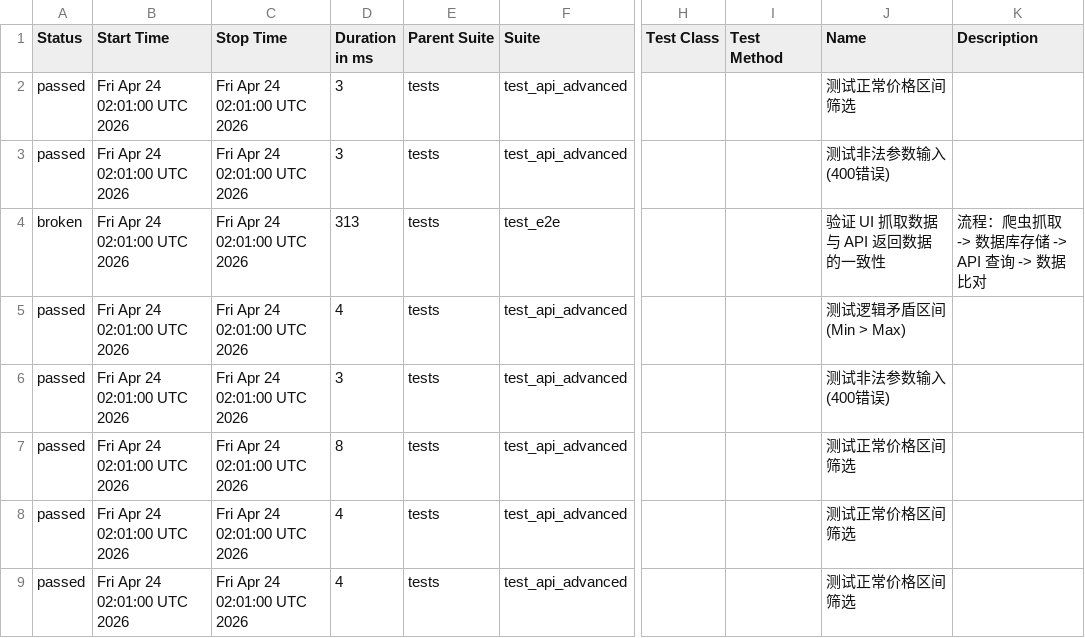
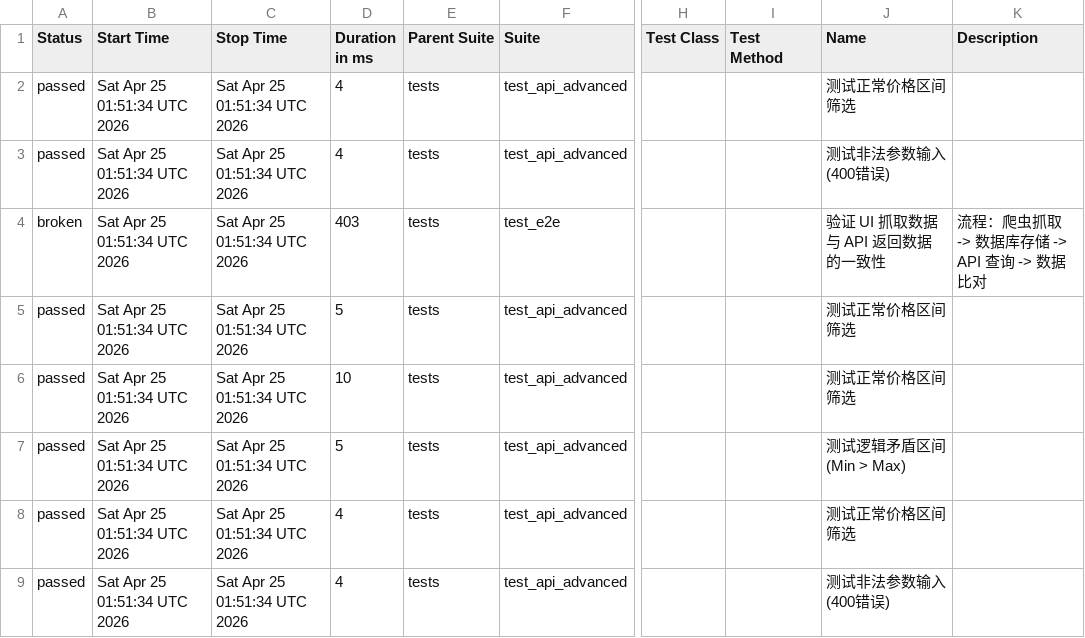
Before and after one commit to Junx20710/SauceMall-Monitor, a CSV file: data/suites.csv, drawn as a sheet; only a part is shown, gaps mark what is left out; the diff names each change by its address in the sheet, - before the commit and + after, or states it on an @@ line.

```diff
--- a/data/suites.csv
+++ b/data/suites.csv
-B2:B9 (Start Time): Fri Apr 24 02:01:00 UTC 2026
+B2:B9 (Start Time): Sat Apr 25 01:51:34 UTC 2026
-C2:C9 (Stop Time): Fri Apr 24 02:01:00 UTC 2026
+C2:C9 (Stop Time): Sat Apr 25 01:51:34 UTC 2026
-D2:D3 (Duration in ms): 3
+D2:D3 (Duration in ms): 4
-D4 (Duration in ms): 313
+D4 (Duration in ms): 403
-D5 (Duration in ms): 4
+D5 (Duration in ms): 5
-J5 (Name): 测试逻辑矛盾区间 (Min > Max)
+J5 (Name): 测试正常价格区间筛选
-D6 (Duration in ms): 3
+D6 (Duration in ms): 10
-J6 (Name): 测试非法参数输入 (400错误)
+J6 (Name): 测试正常价格区间筛选
-D7 (Duration in ms): 8
+D7 (Duration in ms): 5
-J7 (Name): 测试正常价格区间筛选
+J7 (Name): 测试逻辑矛盾区间 (Min > Max)
-J9 (Name): 测试正常价格区间筛选
+J9 (Name): 测试非法参数输入 (400错误)
```
Also changed, not shown: 34 other files.
